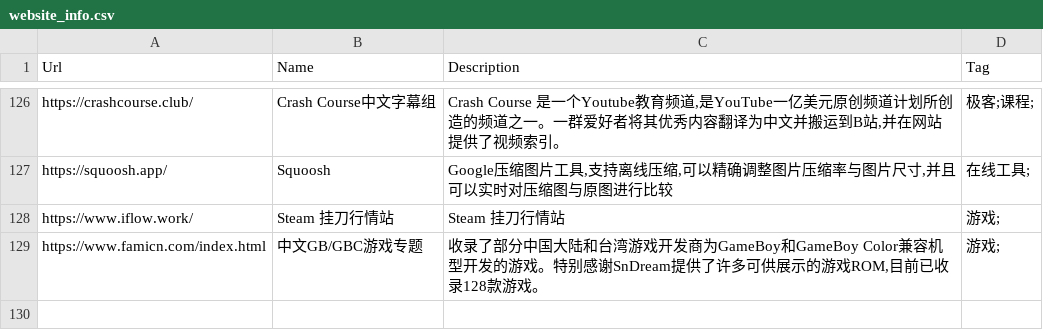
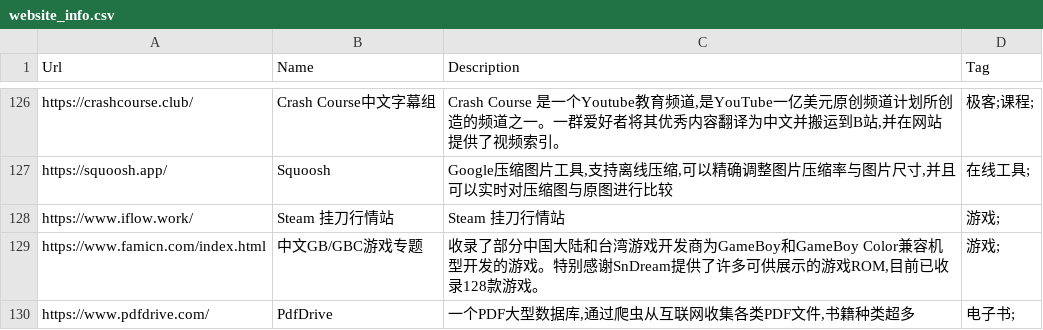
Before and after one commit to zhaoolee/ins, a CSV file: website_info.csv, drawn as a sheet; only a part is shown, gaps mark what is left out; the diff names each change by its address in the sheet, - before the commit and + after, or states it on an @@ line.

Commit message:
ins!

```diff
--- a/website_info.csv
+++ b/website_info.csv
+row 130: https://www.pdfdrive.com/ | PdfDrive | 一个PDF大型数据库,通过爬虫从互联网收集各类PDF文件,书籍种类超多 | 电子书;
```
